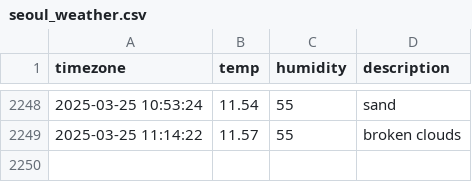
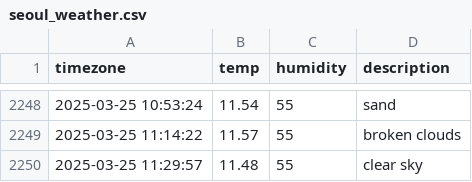
Before and after one commit to je0ngh2/seoul_weather, a CSV file: seoul_weather.csv, drawn as a sheet; only a part is shown, gaps mark what is left out.

```diff
--- a/seoul_weather.csv
+++ b/seoul_weather.csv
@@ -2249 +2249,2 @@ timezone,temp,humidity,description
 2025-03-25 11:14:22,11.57,55,broken clouds
+2025-03-25 11:29:57,11.48,55,clear sky
```
